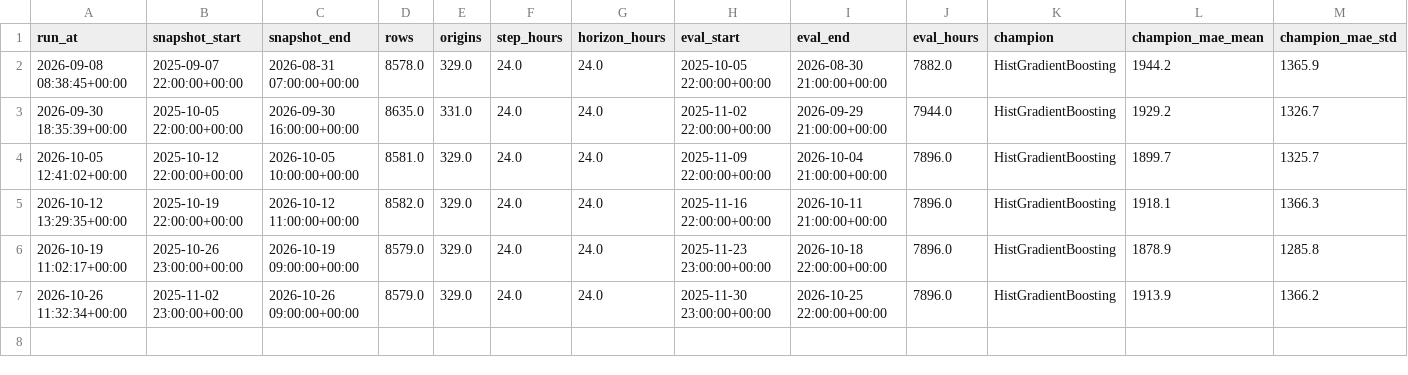
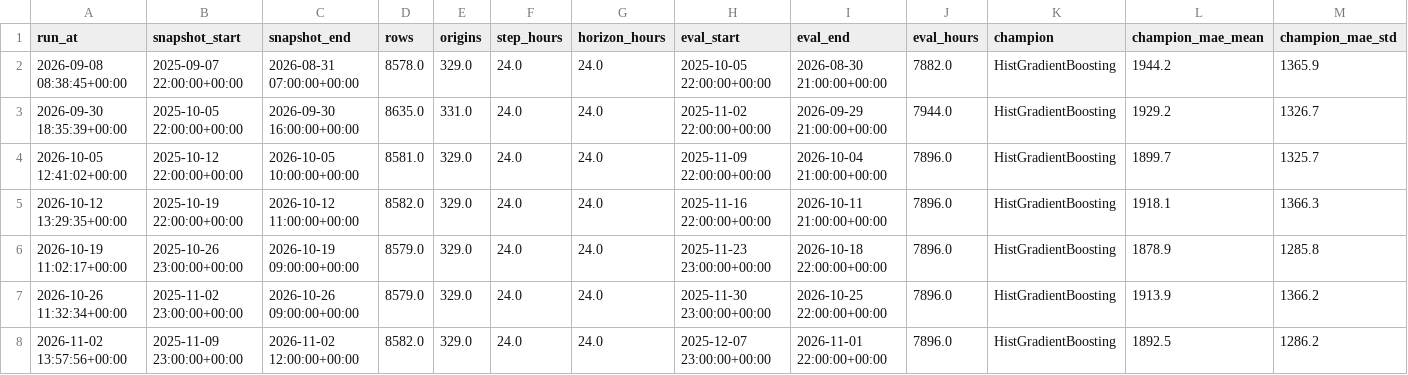
Before and after one commit to jyotishmanh07/stromblick, a CSV file: reports/history/benchmark_runs.csv, drawn as a sheet; only a part is shown; rows hold the shown columns only; the diff names each change by its address in the sheet, - before the commit and + after, or states it on an @@ line.

```diff
--- a/reports/history/benchmark_runs.csv
+++ b/reports/history/benchmark_runs.csv
+row 8: 2026-11-02 13:57:56+00:00 | 2025-11-09 23:00:00+00:00 | 2026-11-02 12:00:00+00:00 | 8582.0 | 329.0 | 24.0 | 24.0 | 2025-12-07 23:00:00+00:00 | 2026-11-01 22:00:00+00:00 | 7896.0 | HistGradientBoosting | 1892.5 | 1286.2
```
Also changed, not shown: data/clean/demand_hourly.csv, reports/benchmark_champion_hourly.csv, 22 other files.
